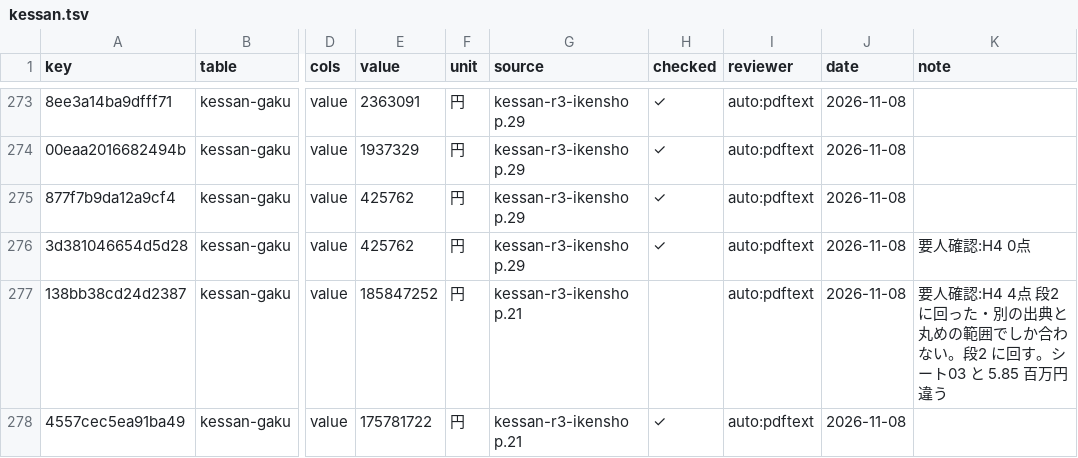
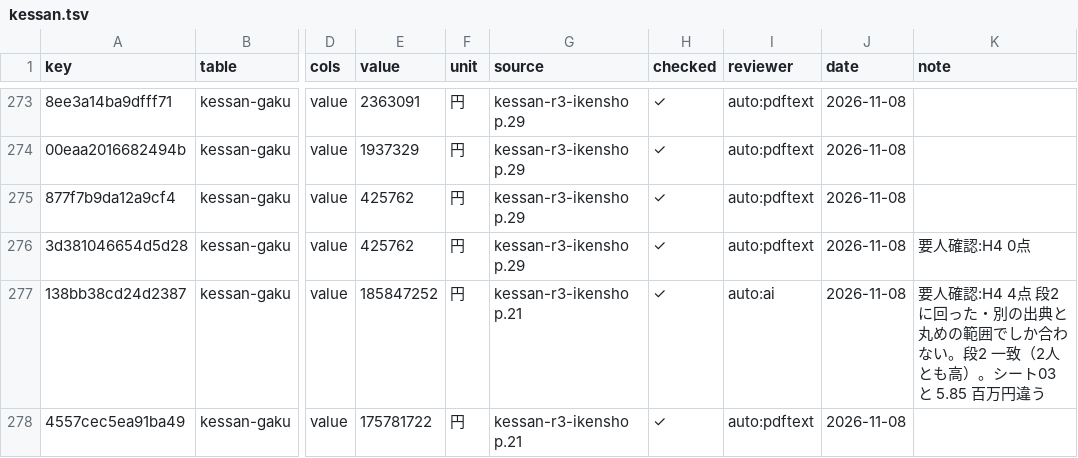
Before and after one commit to kken78/hino-town-docs, a TSV file: data/struct/audit/kessan.tsv, drawn as a sheet; only a part is shown, gaps mark what is left out; the diff covers the shown part only; the diff names each change by its address in the sheet, - before the commit and + after, or states it on an @@ line.

```diff
--- a/data/struct/audit/kessan.tsv
+++ b/data/struct/audit/kessan.tsv
-H277 (checked): (empty)
+H277 (checked): ✓
-I277 (reviewer): auto:pdftext
+I277 (reviewer): auto:ai
-K277 (note): …い。段2 に回す。シート…
+K277 (note): …い。段2 一致（2人とも高）。シート…
```
Also changed, not shown: 65 edited cells elsewhere in this file.
